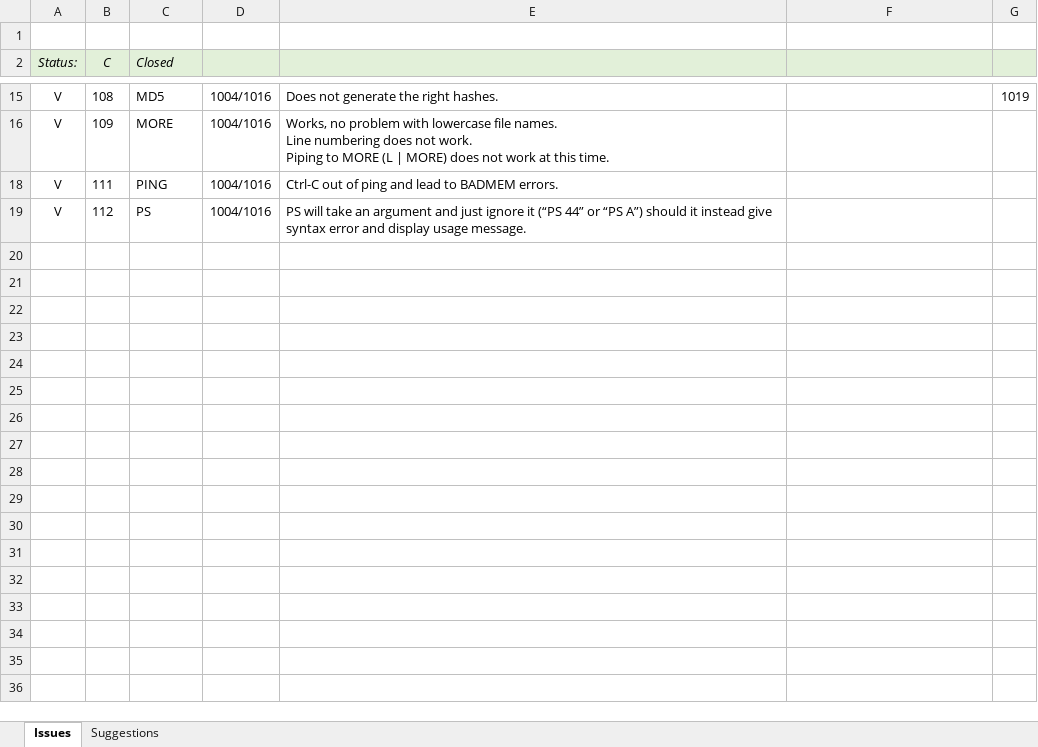
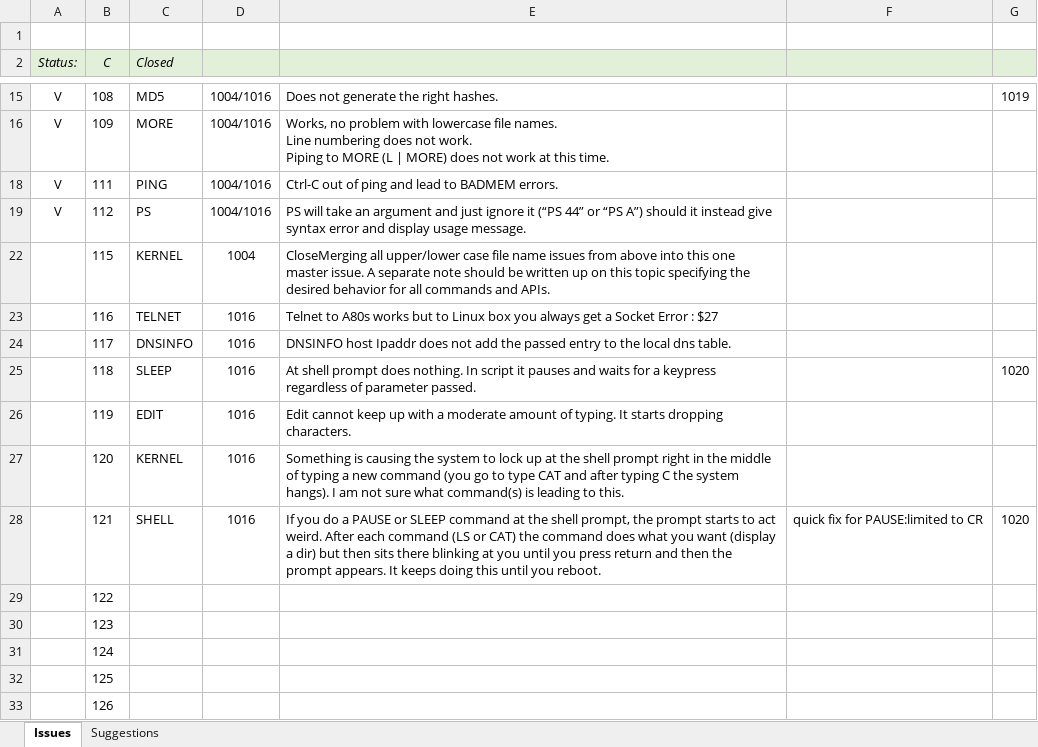
Before and after one commit to A2osX/A2osX, an Excel workbook: .A2osX Issue List.xlsx, sheet Issues, drawn as a sheet; only a part is shown, gaps mark what is left out; values as stored, in another font and other column widths than the file's, no borders; the diff names each change by its address in the sheet, - before the commit and + after, or states it on an @@ line.

Commit message:
Kernel 0.92, Shell, PAUSE & SLEEP

```diff
--- a/.A2osX Issue List.xlsx (sheet Issues)
+++ b/.A2osX Issue List.xlsx (sheet Issues)
@@ row 22 unhidden:  | 115 | KERNEL | 1004 | CloseMerging all upper/lower case file name issues from above into this one master issue. A separate note should be written up on this topic specifying the desired behavior for all commands and APIs. @@
@@ row 23 unhidden:  | 116 | TELNET | 1016 | Telnet to A80s works but to Linux box you always get a Socket Error : $27 @@
@@ row 24 unhidden:  | 117 | DNSINFO | 1016 | DNSINFO host Ipaddr does not add the passed entry to the local dns table. @@
+row 25:  | 118 | SLEEP | 1016 | At shell prompt does nothing. In script it pauses and waits for a keypress regardless of parameter passed. |  | 1020
@@ row 26 unhidden:  | 119 | EDIT | 1016 | Edit cannot keep up with a moderate amount of typing. It starts dropping characters. @@
@@ row 27 unhidden:  | 120 | KERNEL | 1016 | Something is causing the system to lock up at the shell prompt right in the middle of typing a new command (you go to type CAT and after typing C the system hangs). I am not sure what command(s) is leading to this. @@
+row 28:  | 121 | SHELL | 1016 | If you do a PAUSE or SLEEP command at the shell prompt, the prompt starts to act weird. After each command (LS or CAT) the command does what you want (display a dir) but then sits there blinking at you until you press return and then the prompt appears. It keeps doing this until you reboot. | quick fix for PAUSE:limited to CR | 1020
@@ row 29 unhidden:  | 122 @@
@@ row 30 unhidden:  | 123 @@
@@ row 31 unhidden:  | 124 @@
@@ row 32 unhidden:  | 125 @@
@@ row 33 unhidden:  | 126 @@
```
Also changed, not shown: 4 other files.
